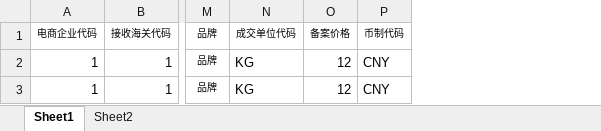
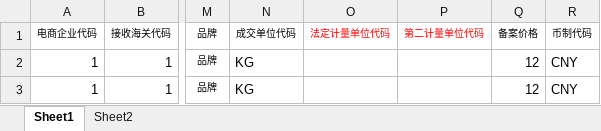
Before and after one commit to 0x24bin/CBB_PF, an Excel workbook: importDataFormExcelTool/模板文档/sku.xlsx, sheet Sheet1, drawn as a sheet; only a part is shown, gaps mark what is left out; values as stored, in another font and other column widths than the file's, no borders; the diff names each change by its address in the sheet, - before the commit and + after, or states it on an @@ line.

```diff
--- a/importDataFormExcelTool/模板文档/sku.xlsx (sheet Sheet1)
+++ b/importDataFormExcelTool/模板文档/sku.xlsx (sheet Sheet1)
+column O (法定计量单位代码), empty
+column P (第二计量单位代码), empty
```
Also changed, not shown: 5 other files.
